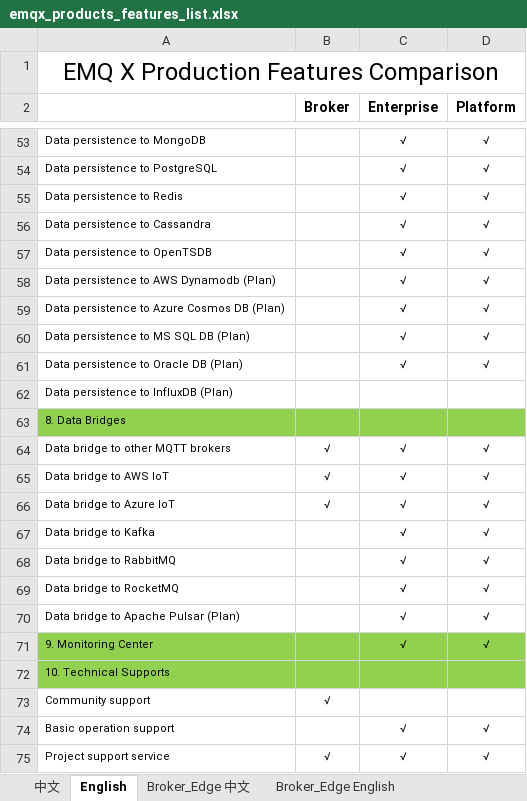
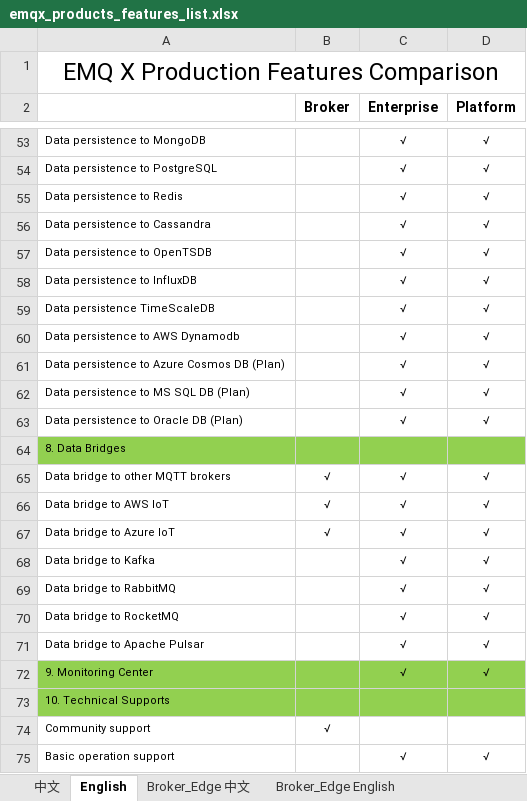
Before and after one commit to emqx/emqx-tutorial, an Excel workbook: product/emqx_products_features_list.xlsx, sheet English, drawn as a sheet; only a part is shown, gaps mark what is left out; the shorter side is filled out with more unchanged rows; values as stored, in another font and other column widths than the file's, no borders; charts and pictures not drawn; removed rows and columns are numbered as before the commit, all else as after; the diff names each change by its address in the sheet, - before the commit and + after, or states it on an @@ line.

```diff
--- a/product/emqx_products_features_list.xlsx (sheet English)
+++ b/product/emqx_products_features_list.xlsx (sheet English)
+row 58: Data persistence to InfluxDB |  | √ | √
+row 59: Data persistence TimeScaleDB |  | √ | √
-A60: Data persistence to AWS Dynamodb (Plan)
+A60: Data persistence to AWS Dynamodb
-row 62: Data persistence to InfluxDB (Plan)
-A71: Data bridge to Apache Pulsar (Plan)
+A71: Data bridge to Apache Pulsar
```
Also changed, not shown: sheet 中文, charts or pictures.
